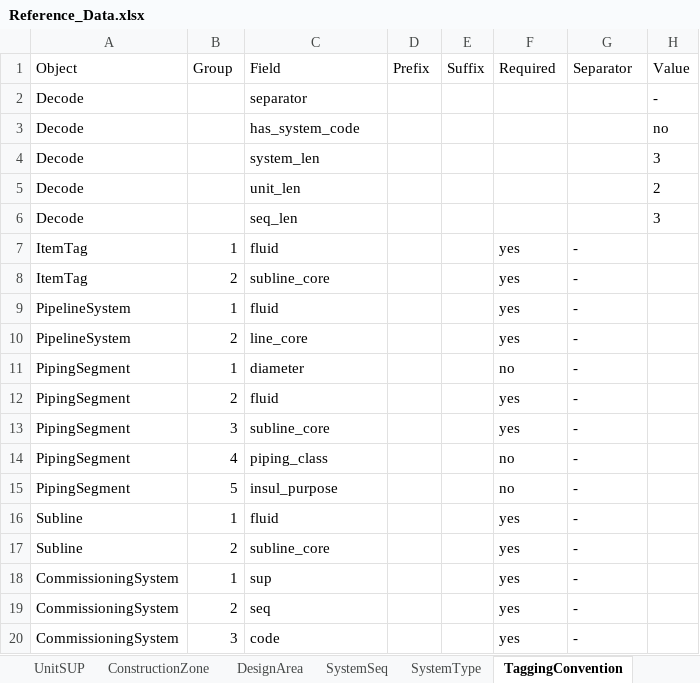
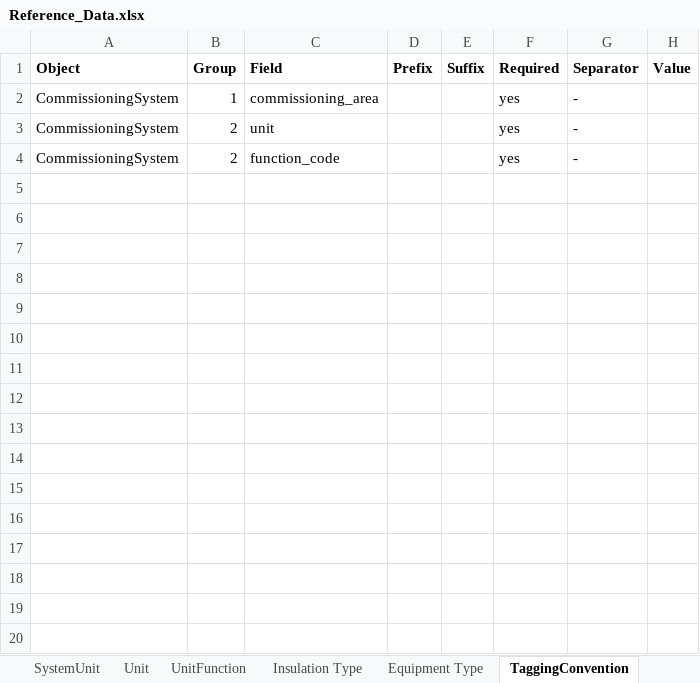
Before and after one commit to dfcamachoa/ProjectData, an Excel workbook: Reference_Data.xlsx, sheet TaggingConvention, drawn as a sheet; values as stored, in another font and other column widths than the file's, no borders; removed rows and columns are numbered as before the commit, all else as after; the diff names each change by its address in the sheet, - before the commit and + after, or states it on an @@ line.

```diff
--- a/Reference_Data.xlsx (sheet TaggingConvention)
+++ b/Reference_Data.xlsx (sheet TaggingConvention)
-sheet tab: UnitSUP
+sheet tab: SystemUnit
-sheet tab: DesignArea
+sheet tab: UnitFunction
-sheet tab: SystemSeq
+sheet tab: Insulation Type
-sheet tab: SystemType
+sheet tab: Equipment Type
-sheet tab: ConstructionZone
-A1:H1 bold: off
+A1:H1 bold: on
-row 2: Decode |  | separator |  |  |  |  | -
-row 3: Decode |  | has_system_code |  |  |  |  | no
-row 4: Decode |  | system_len |  |  |  |  | 3
-row 5: Decode |  | unit_len |  |  |  |  | 2
-row 6: Decode |  | seq_len |  |  |  |  | 3
-row 7: ItemTag | 1 | fluid |  |  | yes | -
-row 8: ItemTag | 2 | subline_core |  |  | yes | -
-row 9: PipelineSystem | 1 | fluid |  |  | yes | -
-row 10: PipelineSystem | 2 | line_core |  |  | yes | -
-row 11: PipingSegment | 1 | diameter |  |  | no | -
-row 12: PipingSegment | 2 | fluid |  |  | yes | -
-row 13: PipingSegment | 3 | subline_core |  |  | yes | -
-row 14: PipingSegment | 4 | piping_class |  |  | no | -
-row 15: PipingSegment | 5 | insul_purpose |  |  | no | -
-row 16: Subline | 1 | fluid |  |  | yes | -
-row 17: Subline | 2 | subline_core |  |  | yes | -
-C2 (Field): sup
+C2 (Field): commissioning_area
-C3 (Field): seq
+C3 (Field): unit
-B4 (Group): 3
+B4 (Group): 2
-C4 (Field): code
+C4 (Field): function_code
```
Also changed, not shown: sheet SystemUnit, sheet UnitFunction, sheet Fluid, sheet UnitArea, sheet Unit, sheet Insulation Type, 4 more sheets, other sheet tabs, Reference_Data_CFI.xlsx, 42 other files.
